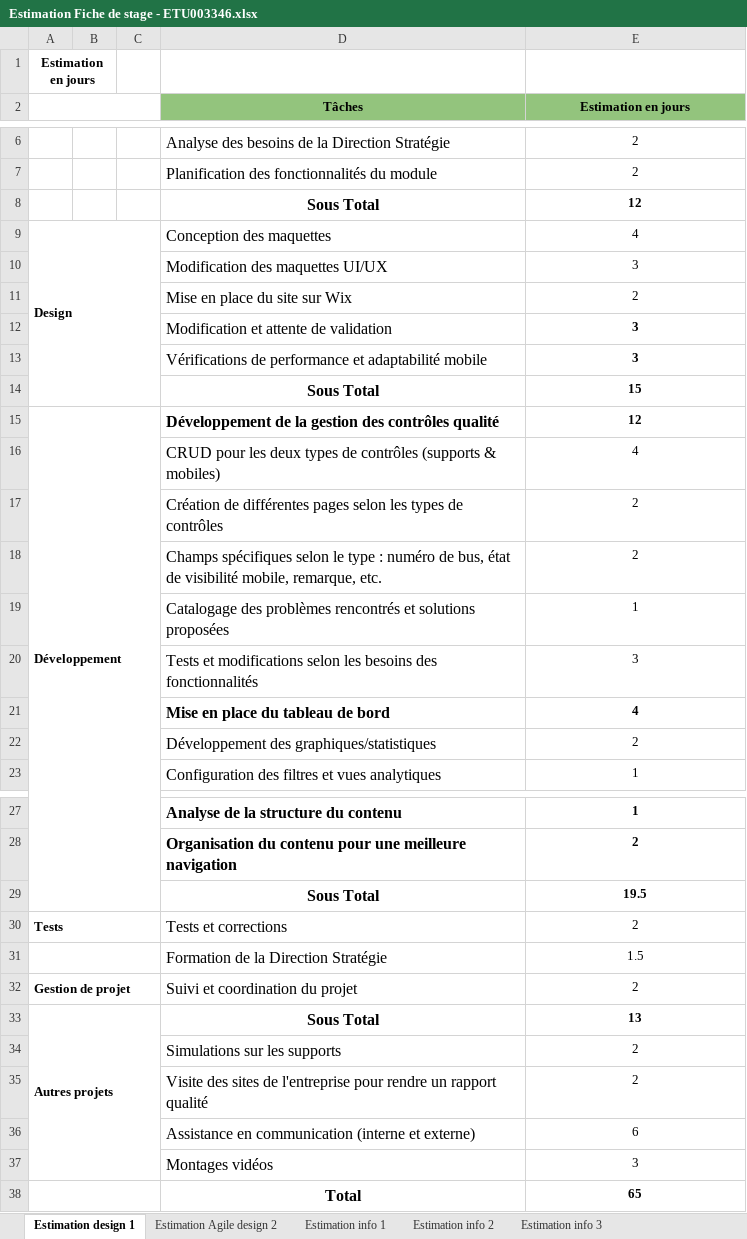
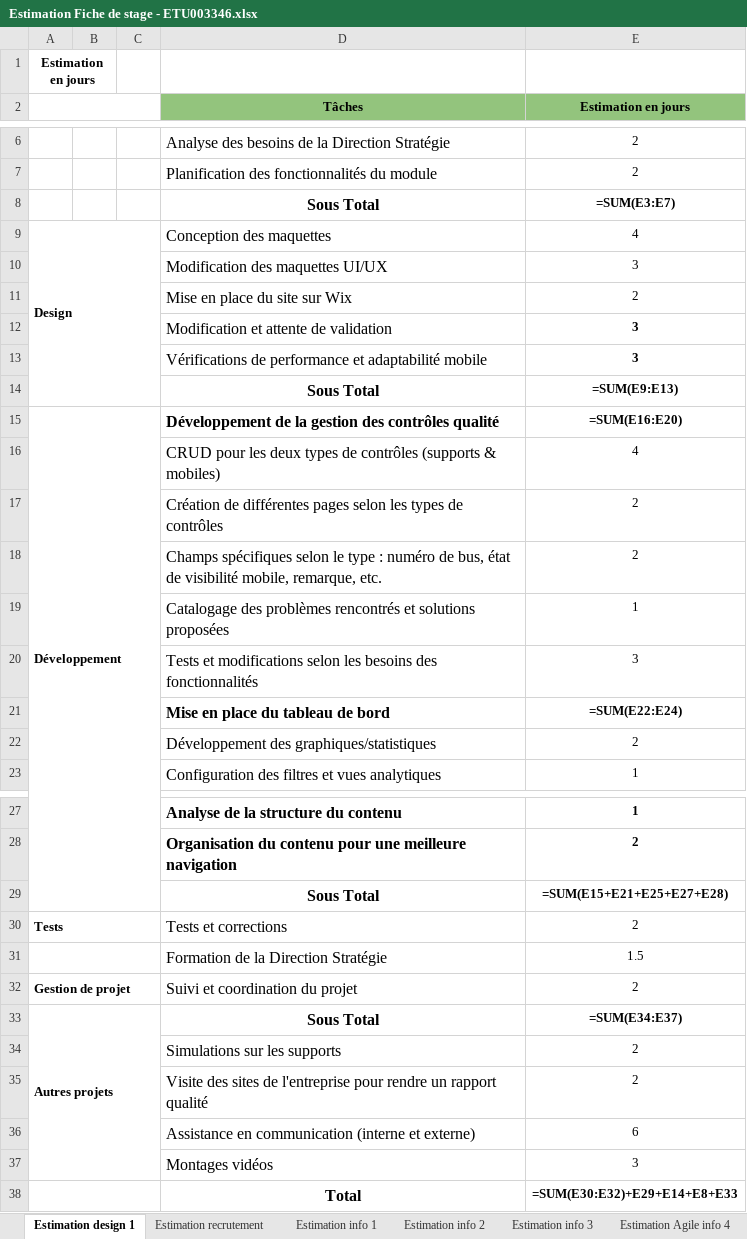
Before and after one commit to ItokianaRdrsn/recrutement_alpaCiment, an Excel workbook: fiche_de_stage/Estimation Fiche de stage - ETU003346.xlsx, sheet Estimation design 1, drawn as a sheet; only a part is shown, gaps mark what is left out; values as stored, in another font and other column widths than the file's, no borders; formulas without a stored value are shown as written; the diff names each change by its address in the sheet, - before the commit and + after, or states it on an @@ line.

```diff
--- a/fiche_de_stage/Estimation Fiche de stage - ETU003346.xlsx (sheet Estimation design 1)
+++ b/fiche_de_stage/Estimation Fiche de stage - ETU003346.xlsx (sheet Estimation design 1)
-sheet tab: Estimation Agile design 2
+sheet tab: Estimation recrutement
-E8 (Estimation en jours): 12
+E8 (Estimation en jours): =SUM(E3:E7)
-E14 (Estimation en jours): 15
+E14 (Estimation en jours): =SUM(E9:E13)
-E15 (Estimation en jours): 12
+E15 (Estimation en jours): =SUM(E16:E20)
-E21 (Estimation en jours): 4
+E21 (Estimation en jours): =SUM(E22:E24)
-E29 (Estimation en jours): 19.5
+E29 (Estimation en jours): =SUM(E15+E21+E25+E27+E28)
-E33 (Estimation en jours): 13
+E33 (Estimation en jours): =SUM(E34:E37)
-E38 (Estimation en jours): 65
+E38 (Estimation en jours): =SUM(E30:E32)+E29+E14+E8+E33
```
Also changed, not shown: sheet Estimation recrutement, sheet Estimation binome, sheet Estimation Agile info 4, sheet Estimation info 2, sheet Estimation info 1, sheet Estimation info 3, 1 other file.
